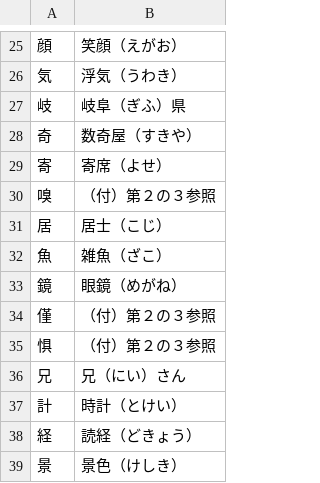
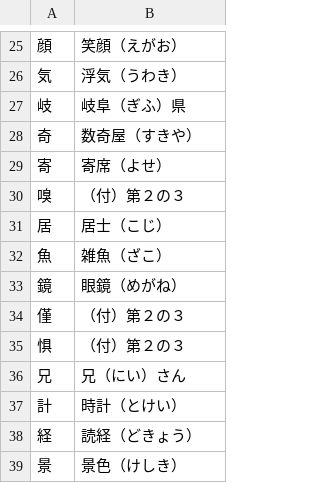
Before and after one commit to melissaboiko/joyodb, a TSV file: output/notes_for_kanjis.tsv, drawn as a sheet; only a part is shown, gaps mark what is left out; the diff covers the shown part only; the diff names each change by its address in the sheet, - before the commit and + after, or states it on an @@ line.

Commit message:
process textual documentation notes; output file for variants

```diff
--- a/output/notes_for_kanjis.tsv
+++ b/output/notes_for_kanjis.tsv
-B30: （付）第２の３参照
+B30: （付）第２の３
-B34:B35: （付）第２の３参照
+B34:B35: （付）第２の３
```
Also changed, not shown: 23 edited cells elsewhere in this file, 3 other files.
